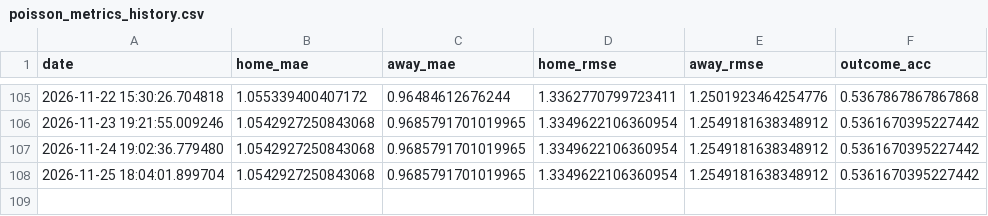
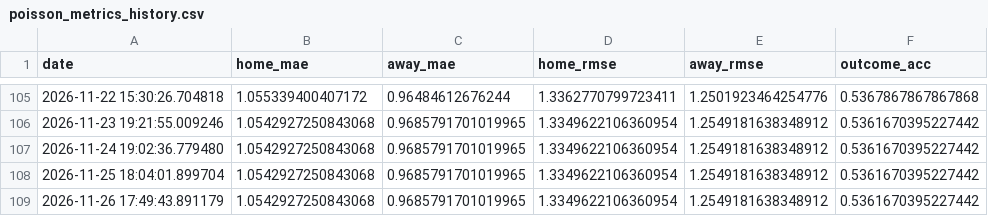
Before and after one commit to gmalbert/netherlands-soccer, a CSV file: data_files/poisson_metrics_history.csv, drawn as a sheet; only a part is shown, gaps mark what is left out; the diff names each change by its address in the sheet, - before the commit and + after, or states it on an @@ line.

```diff
--- a/data_files/poisson_metrics_history.csv
+++ b/data_files/poisson_metrics_history.csv
+row 109: 2026-11-26 17:49:43.891179 | 1.0542927250843068 | 0.9685791701019965 | 1.3349622106360954 | 1.2549181638348912 | 0.5361670395227442
```
Also changed, not shown: data_files/upcoming_fixtures.csv, data_files/upcoming_predictions.csv, 9 other files.
